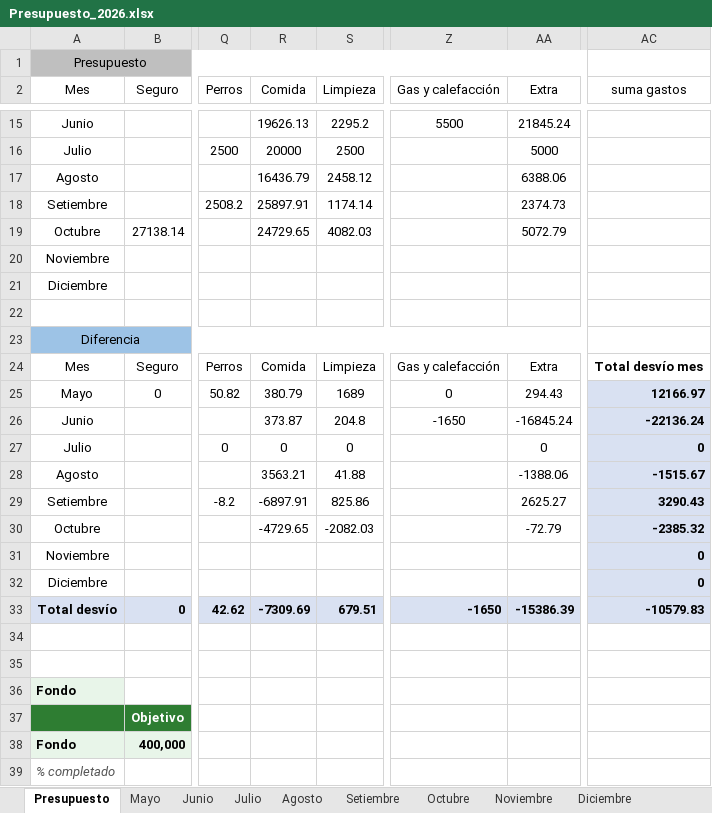
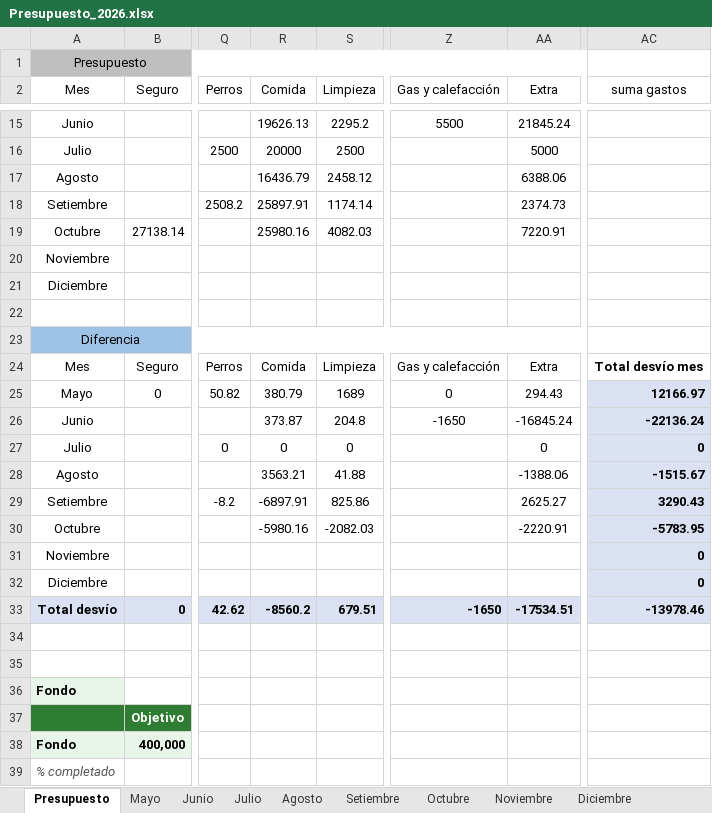
Before and after one commit to PersonalCasa/Presupuesto, an Excel workbook: Presupuesto_2026.xlsx, sheet Presupuesto, drawn as a sheet; only a part is shown, gaps mark what is left out; values as stored, in another font and other column widths than the file's, no borders; conditional formats not drawn; the diff names each change by its address in the sheet, - before the commit and + after, or states it on an @@ line.

```diff
--- a/Presupuesto_2026.xlsx (sheet Presupuesto)
+++ b/Presupuesto_2026.xlsx (sheet Presupuesto)
-R19 (Comida): 24729.65
+R19 (Comida): 25980.16
-AA19 (Extra): 5072.79
+AA19 (Extra): 7220.91
-R30 (Comida): -4729.65
+R30 (Comida): -5980.16
-AA30 (Extra): -72.79
+AA30 (Extra): -2220.91
-AC30 (suma gastos): -2385.32
+AC30 (suma gastos): -5783.95
-R33 (Comida): -7309.69
+R33 (Comida): -8560.2
-AA33 (Extra): -15386.39
+AA33 (Extra): -17534.51
-AC33 (suma gastos): -10579.83
+AC33 (suma gastos): -13978.46
```
Also changed, not shown: sheet Octubre.
